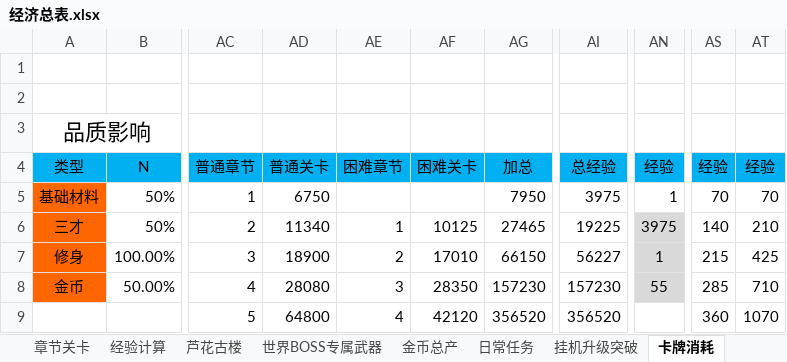
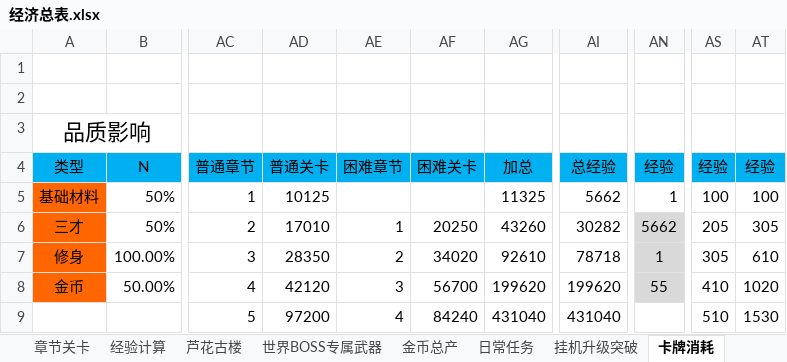
Before and after one commit to hataksumo/DesignerDoc, an Excel workbook: 策划案/镇魂街/经济总表.xlsx, sheet 卡牌消耗, drawn as a sheet; only a part is shown, gaps mark what is left out; values as stored, in another font and other column widths than the file's, no borders; the diff covers the shown part only; the diff names each change by its address in the sheet, - before the commit and + after, or states it on an @@ line.

```diff
--- a/策划案/镇魂街/经济总表.xlsx (sheet 卡牌消耗)
+++ b/策划案/镇魂街/经济总表.xlsx (sheet 卡牌消耗)
-AD5 (普通关卡): 6750
+AD5 (普通关卡): 10125
-AG5 (加总): 7950
+AG5 (加总): 11325
-AI5 (总经验): 3975
+AI5 (总经验): 5662
-AS5 (经验): 70
+AS5 (经验): 100
-AT5 (经验): 70
+AT5 (经验): 100
-AD6 (普通关卡): 11340
+AD6 (普通关卡): 17010
-AF6 (困难关卡): 10125
+AF6 (困难关卡): 20250
-AG6 (加总): 27465
+AG6 (加总): 43260
-AI6 (总经验): 19225
+AI6 (总经验): 30282
-AN6 (经验): 3975
+AN6 (经验): 5662
-AS6 (经验): 140
+AS6 (经验): 205
-AT6 (经验): 210
+AT6 (经验): 305
-AD7 (普通关卡): 18900
+AD7 (普通关卡): 28350
-AF7 (困难关卡): 17010
+AF7 (困难关卡): 34020
-AG7 (加总): 66150
+AG7 (加总): 92610
-AI7 (总经验): 56227
+AI7 (总经验): 78718
-AS7 (经验): 215
+AS7 (经验): 305
-AT7 (经验): 425
+AT7 (经验): 610
-AD8 (普通关卡): 28080
+AD8 (普通关卡): 42120
-AF8 (困难关卡): 28350
+AF8 (困难关卡): 56700
-AG8 (加总): 157230
+AG8 (加总): 199620
-AI8 (总经验): 157230
+AI8 (总经验): 199620
-AS8 (经验): 285
+AS8 (经验): 410
-AT8 (经验): 710
+AT8 (经验): 1020
-AD9 (普通关卡): 64800
+AD9 (普通关卡): 97200
-AF9 (困难关卡): 42120
+AF9 (困难关卡): 84240
-AG9 (加总): 356520
+AG9 (加总): 431040
-AI9 (总经验): 356520
+AI9 (总经验): 431040
-AS9 (经验): 360
+AS9 (经验): 510
-AT9 (经验): 1070
+AT9 (经验): 1530
```
Also changed, not shown: 344 edited cells elsewhere in this sheet, sheet 世界BOSS专属武器, sheet 章节关卡, sheet 价值概述, sheet 经验计算, formulas that keep their value, 策划案/镇魂街/新属性投放.xlsx, 策划案/镇魂街/经济概述.xlsx.
